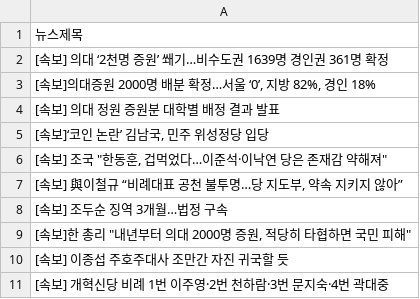
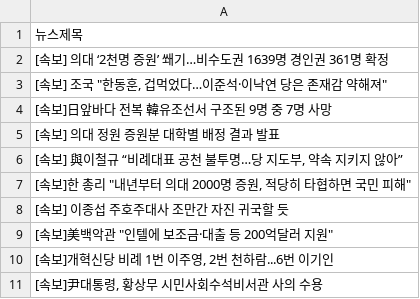
Before and after one commit to webstoryboy/test2, a CSV file: data.csv, drawn as a sheet.

Commit message:
네이버 뉴스

```diff
--- a/data.csv
+++ b/data.csv
@@ -2,10 +2,10 @@
 [속보] 의대 ‘2천명 증원’ 쐐기…비수도권 1639명 경인권 361명 확정
-"[속보]의대증원 2000명 배분 확정…서울 ‘0’, 지방 82%, 경인 18%"
+"[속보] 조국 ""한동훈, 겁먹었다…이준석·이낙연 당은 존재감 약해져"""
+[속보]日앞바다 전복 韓유조선서 구조된 9명 중 7명 사망
 [속보] 의대 정원 증원분 대학별 배정 결과 발표
-"[속보]‘코인 논란’ 김남국, 민주 위성정당 입당"
-"[속보] 조국 ""한동훈, 겁먹었다…이준석·이낙연 당은 존재감 약해져"""
 "[속보] 與이철규 “비례대표 공천 불투명…당 지도부, 약속 지키지 않아”"
-[속보] 조두순 징역 3개월…법정 구속
 "[속보]한 총리 ""내년부터 의대 2000명 증원, 적당히 타협하면 국민 피해"""
 [속보] 이종섭 주호주대사 조만간 자진 귀국할 듯
-[속보] 개혁신당 비례 1번 이주영·2번 천하람·3번 문지숙·4번 곽대중
+"[속보]美백악관 ""인텔에 보조금·대출 등 200억달러 지원"""
+"[속보]개혁신당 비례 1번 이주영, 2번 천하람...6번 이기인"
+"[속보]尹대통령, 황상무 시민사회수석비서관 사의 수용"
```
